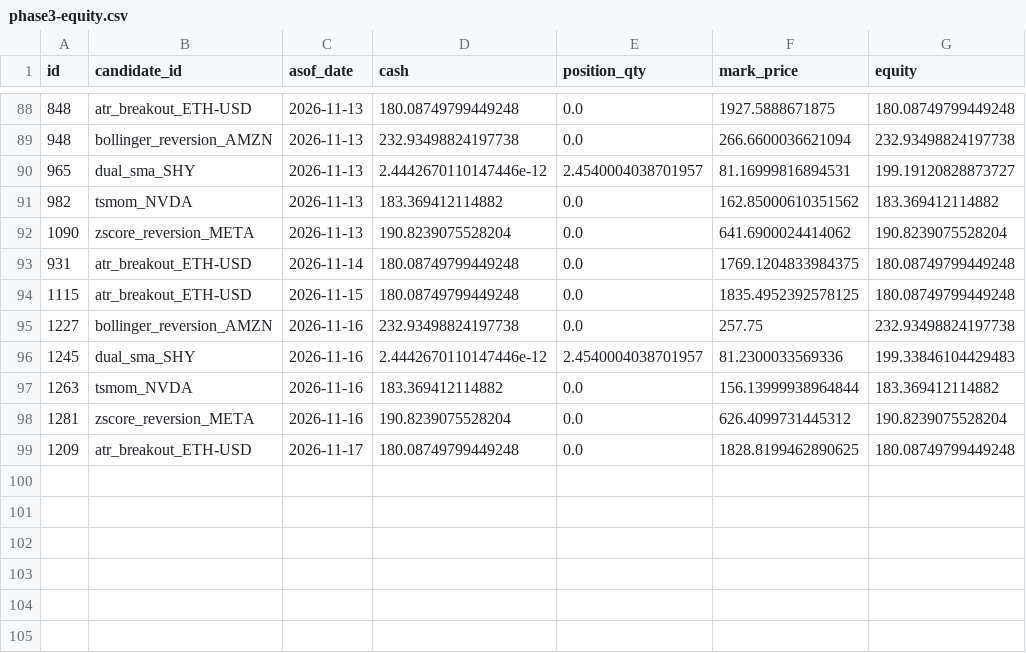
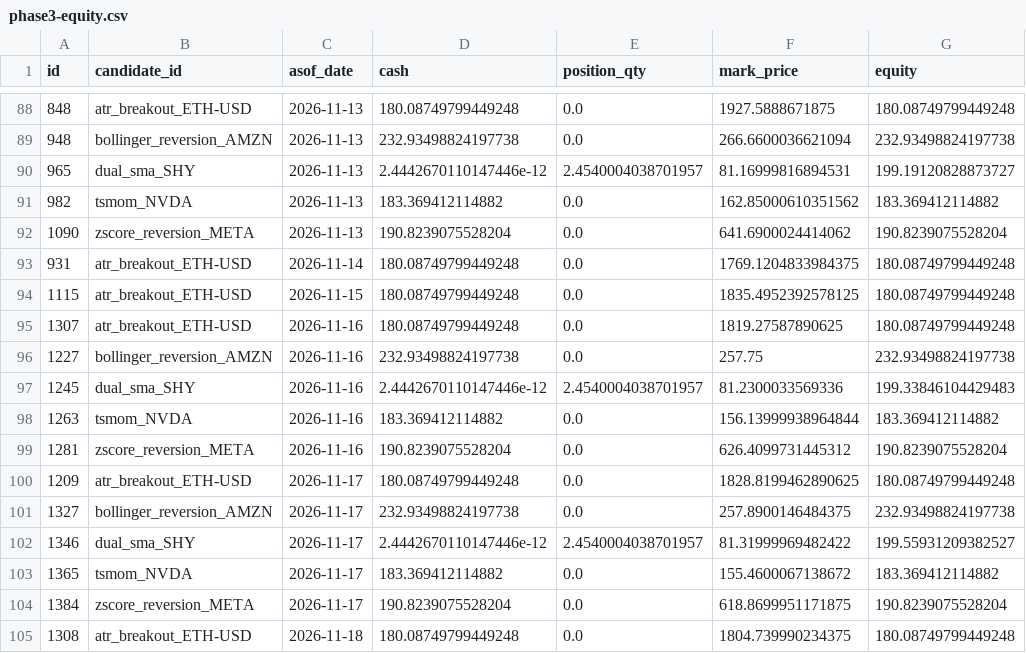
Before and after one commit to AadeshSahoo/QuantStrategyFinder, a CSV file: exports/phase3-equity.csv, drawn as a sheet; only a part is shown, gaps mark what is left out; the diff names each change by its address in the sheet, - before the commit and + after, or states it on an @@ line.

```diff
--- a/exports/phase3-equity.csv
+++ b/exports/phase3-equity.csv
+row 95: 1307 | atr_breakout_ETH-USD | 2026-11-16 | 180.08749799449248 | 0.0 | 1819.27587890625 | 180.08749799449248
+row 101: 1327 | bollinger_reversion_AMZN | 2026-11-17 | 232.93498824197738 | 0.0 | 257.8900146484375 | 232.93498824197738
+row 102: 1346 | dual_sma_SHY | 2026-11-17 | 2.4442670110147446e-12 | 2.4540004038701957 | 81.31999969482422 | 199.55931209382527
+row 103: 1365 | tsmom_NVDA | 2026-11-17 | 183.369412114882 | 0.0 | 155.4600067138672 | 183.369412114882
+row 104: 1384 | zscore_reversion_META | 2026-11-17 | 190.8239075528204 | 0.0 | 618.8699951171875 | 190.8239075528204
+row 105: 1308 | atr_breakout_ETH-USD | 2026-11-18 | 180.08749799449248 | 0.0 | 1804.739990234375 | 180.08749799449248
```
Also changed, not shown: exports/phase3-forward-performance.csv, exports/phase3-orders.csv, 6 other files.
